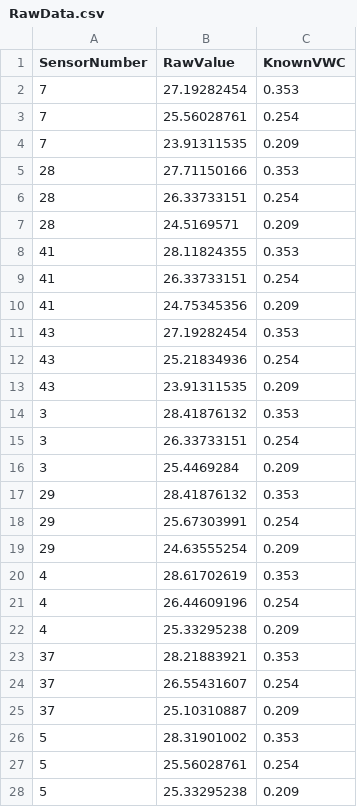
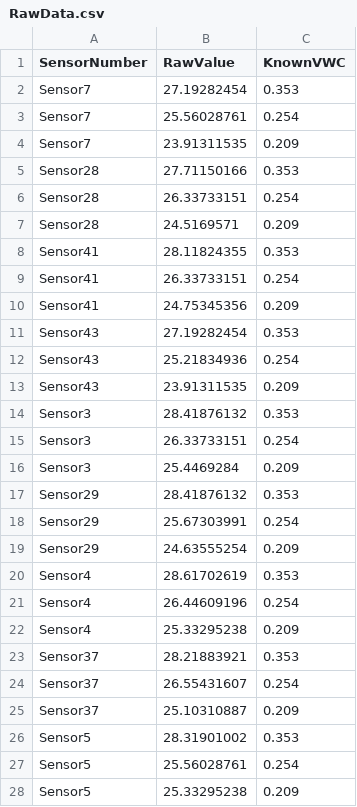
Before and after one commit to braspenninga/Jupyter-scripts, a CSV file: Data_Callibration/RawData.csv, drawn as a sheet; the diff names each change by its address in the sheet, - before the commit and + after, or states it on an @@ line.

```diff
--- a/Data_Callibration/RawData.csv
+++ b/Data_Callibration/RawData.csv
-A2:A4 (SensorNumber): 7
+A2:A4 (SensorNumber): Sensor7
-A5:A7 (SensorNumber): 28
+A5:A7 (SensorNumber): Sensor28
-A8:A10 (SensorNumber): 41
+A8:A10 (SensorNumber): Sensor41
-A11:A13 (SensorNumber): 43
+A11:A13 (SensorNumber): Sensor43
-A14:A16 (SensorNumber): 3
+A14:A16 (SensorNumber): Sensor3
-A17:A19 (SensorNumber): 29
+A17:A19 (SensorNumber): Sensor29
-A20:A22 (SensorNumber): 4
+A20:A22 (SensorNumber): Sensor4
-A23:A25 (SensorNumber): 37
+A23:A25 (SensorNumber): Sensor37
-A26:A28 (SensorNumber): 5
+A26:A28 (SensorNumber): Sensor5
```
Also changed, not shown: 1 other file.
